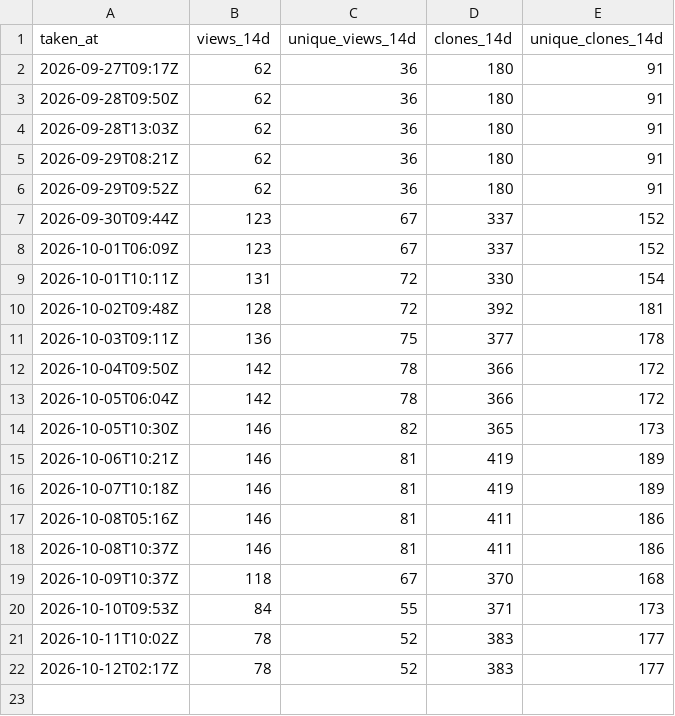
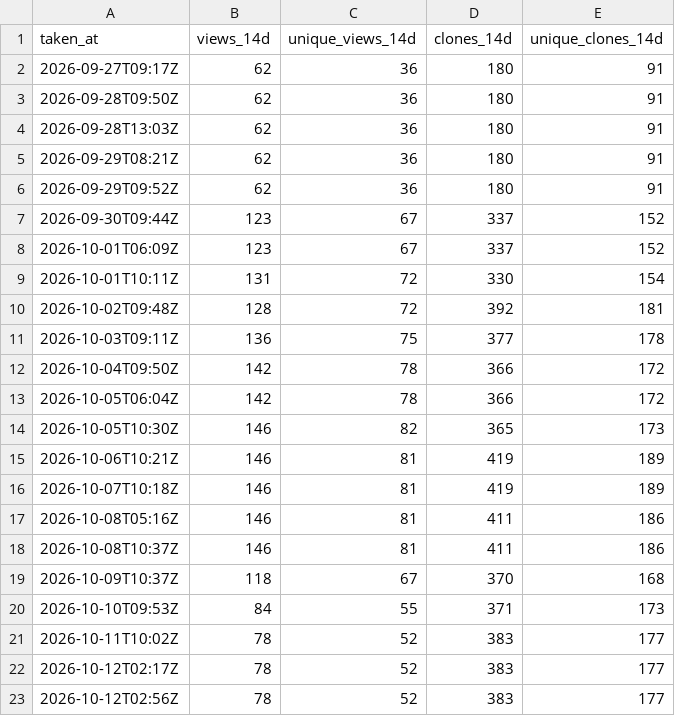
Before and after one commit to MR-TABATA/MrEditor, a CSV file: traffic.csv, drawn as a sheet.

```diff
--- a/traffic.csv
+++ b/traffic.csv
@@ -22 +22,2 @@ taken_at,views_14d,unique_views_14d,clones_14d,unique_clones_14d
 "2026-10-12T02:17Z",78,52,383,177
+"2026-10-12T02:56Z",78,52,383,177
```
Also changed, not shown: downloads.csv.
